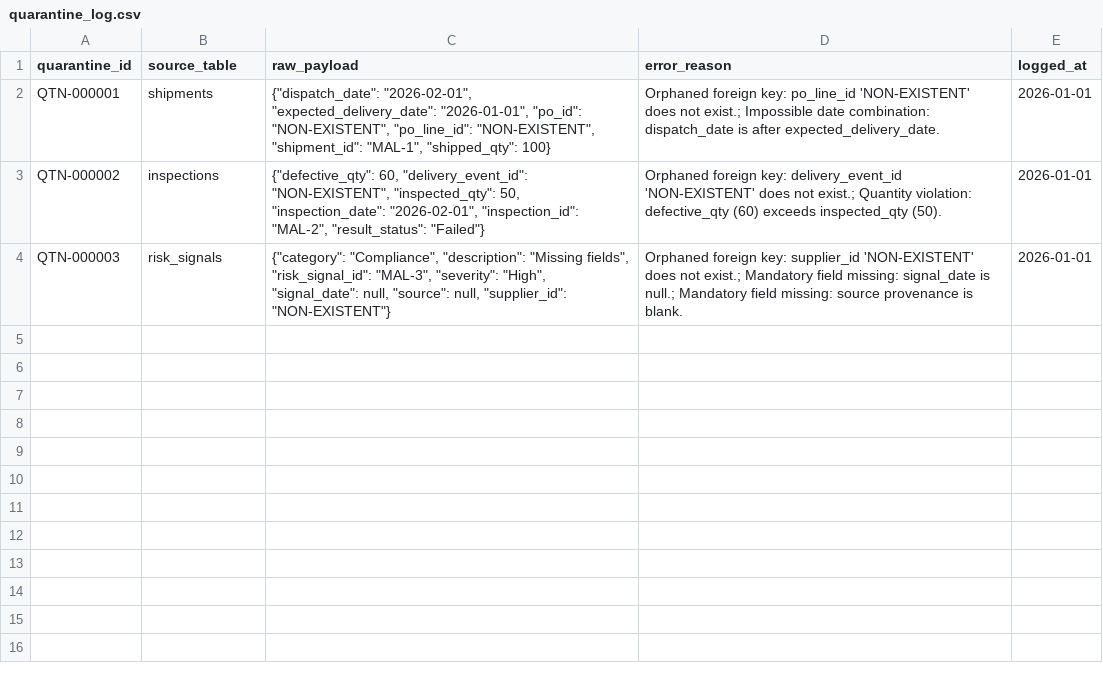
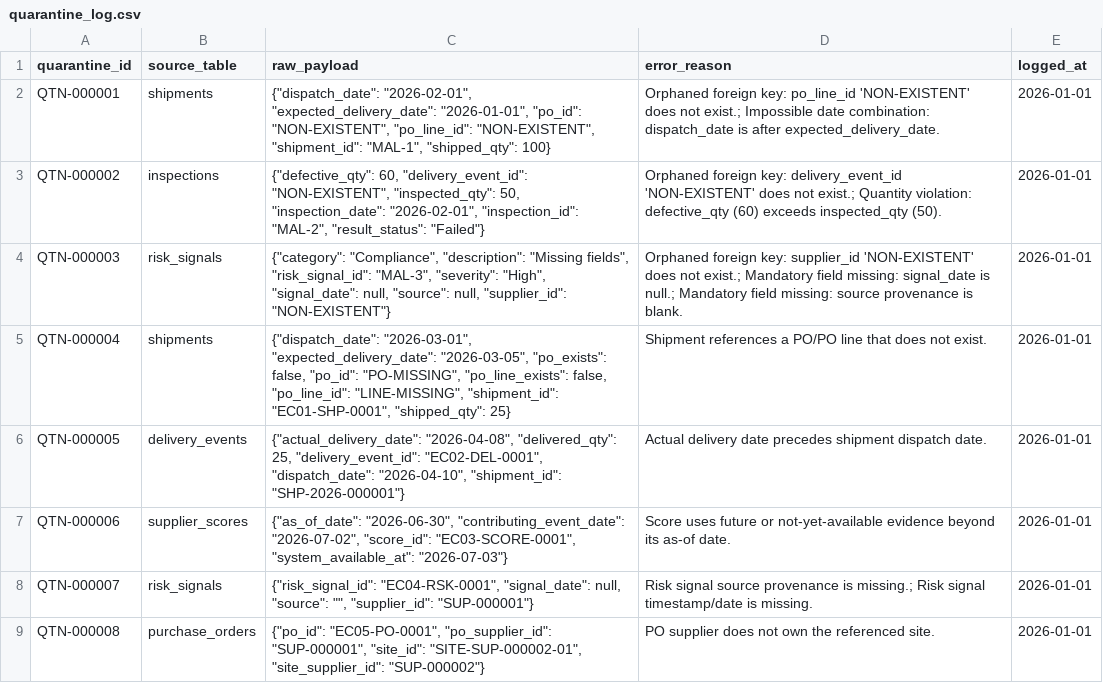
Before and after one commit to Nandan-26/supplier-reliability-scoring, a CSV file: data/exports/quarantine_log.csv, drawn as a sheet; the diff names each change by its address in the sheet, - before the commit and + after, or states it on an @@ line.

```diff
--- a/data/exports/quarantine_log.csv
+++ b/data/exports/quarantine_log.csv
+row 5: QTN-000004 | shipments | {"dispatch_date": "2026-03-01", "expected_delivery_date": "2026-03-05", "po_exists": false, "po_id": "PO-MISSING", "po_line_exists": false, "po_line_id": "LINE-MISSING", "shipment_id": "EC01-SHP-0001", "shipped_qty": 25} | Shipment references a PO/PO line that does not exist. | 2026-01-01
+row 6: QTN-000005 | delivery_events | {"actual_delivery_date": "2026-04-08", "delivered_qty": 25, "delivery_event_id": "EC02-DEL-0001", "dispatch_date": "2026-04-10", "shipment_id": "SHP-2026-000001"} | Actual delivery date precedes shipment dispatch date. | 2026-01-01
+row 7: QTN-000006 | supplier_scores | {"as_of_date": "2026-06-30", "contributing_event_date": "2026-07-02", "score_id": "EC03-SCORE-0001", "system_available_at": "2026-07-03"} | Score uses future or not-yet-available evidence beyond its as-of date. | 2026-01-01
+row 8: QTN-000007 | risk_signals | {"risk_signal_id": "EC04-RSK-0001", "signal_date": null, "source": "", "supplier_id": "SUP-000001"} | Risk signal source provenance is missing.; Risk signal timestamp/date is missing. | 2026-01-01
+row 9: QTN-000008 | purchase_orders | {"po_id": "EC05-PO-0001", "po_supplier_id": "SUP-000001", "site_id": "SITE-SUP-000002-01", "site_supplier_id": "SUP-000002"} | PO supplier does not own the referenced site. | 2026-01-01
```
Also changed, not shown: data/exports/supplier_scores.csv, 29 other files.
